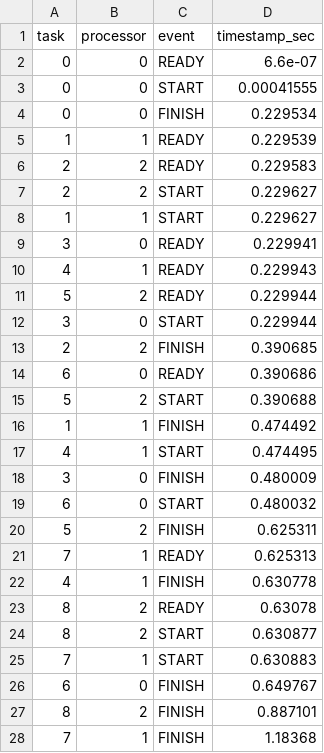
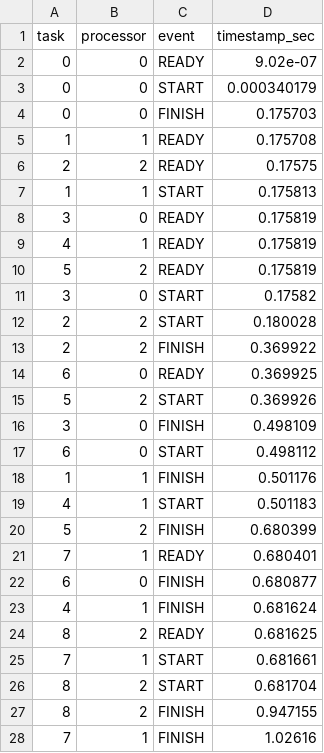
Before and after one commit to Cheetos-gif/heft-sim, a CSV file: out/naive.csv, drawn as a sheet; only a part is shown; the diff covers the shown part only.

```diff
--- a/out/naive.csv
+++ b/out/naive.csv
@@ -1,28 +1,28 @@
 task,processor,event,timestamp_sec
-0,0,READY,6.6e-07
-0,0,START,0.00041555
-0,0,FINISH,0.229534
-1,1,READY,0.229539
-2,2,READY,0.229583
-2,2,START,0.229627
-1,1,START,0.229627
-3,0,READY,0.229941
-4,1,READY,0.229943
-5,2,READY,0.229944
-3,0,START,0.229944
-2,2,FINISH,0.390685
-6,0,READY,0.390686
-5,2,START,0.390688
-1,1,FINISH,0.474492
-4,1,START,0.474495
-3,0,FINISH,0.480009
-6,0,START,0.480032
-5,2,FINISH,0.625311
-7,1,READY,0.625313
-4,1,FINISH,0.630778
-8,2,READY,0.63078
-8,2,START,0.630877
-7,1,START,0.630883
-6,0,FINISH,0.649767
-8,2,FINISH,0.887101
-7,1,FINISH,1.18368
+0,0,READY,9.02e-07
+0,0,START,0.000340179
+0,0,FINISH,0.175703
+1,1,READY,0.175708
+2,2,READY,0.17575
+1,1,START,0.175813
+3,0,READY,0.175819
+4,1,READY,0.175819
+5,2,READY,0.175819
+3,0,START,0.17582
+2,2,START,0.180028
+2,2,FINISH,0.369922
+6,0,READY,0.369925
+5,2,START,0.369926
+3,0,FINISH,0.498109
+6,0,START,0.498112
+1,1,FINISH,0.501176
+4,1,START,0.501183
+5,2,FINISH,0.680399
+7,1,READY,0.680401
+6,0,FINISH,0.680877
+4,1,FINISH,0.681624
+8,2,READY,0.681625
+7,1,START,0.681661
+8,2,START,0.681704
+8,2,FINISH,0.947155
+7,1,FINISH,1.02616
```
Also changed, not shown: 3 edited cells elsewhere in this file, out/HEFT.csv, 37 other files.
